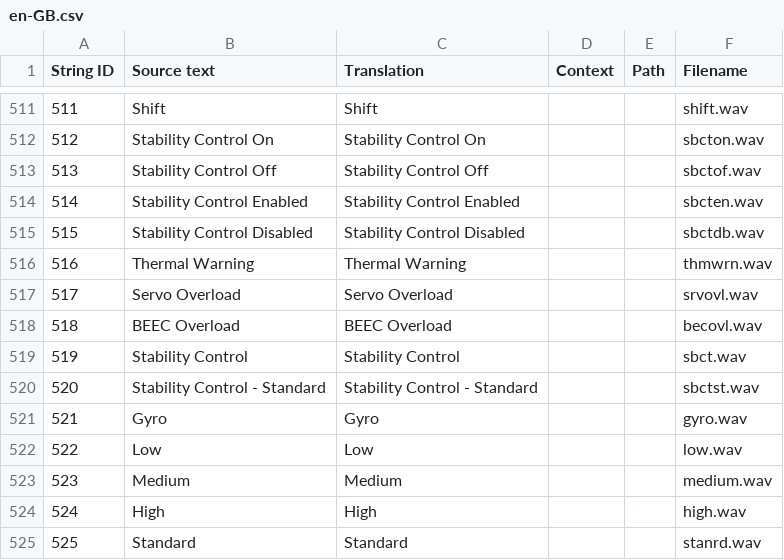
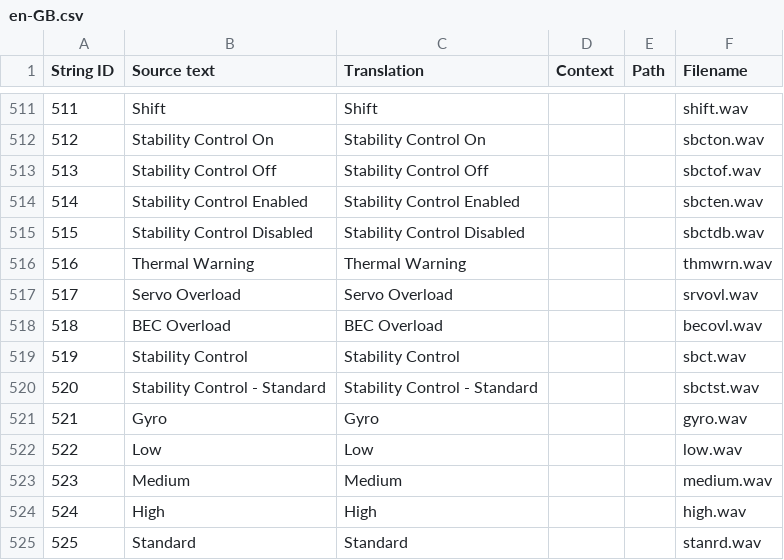
Before and after one commit to EdgeTX/edgetx-sdcard-sounds, a CSV file: voices/en-GB.csv, drawn as a sheet; only a part is shown, gaps mark what is left out.

Commit message:
chore: shorter BEC seems best for more voices

```diff
--- a/voices/en-GB.csv
+++ b/voices/en-GB.csv
@@ -517,3 +517,3 @@
 "517","Servo Overload","Servo Overload","","","srvovl.wav"
-"518","BEEC Overload","BEEC Overload","","","becovl.wav"
+"518","BEC Overload","BEC Overload","","","becovl.wav"
 "519","Stability Control","Stability Control","","","sbct.wav"
```
Also changed, not shown: voices/en-US.csv.
